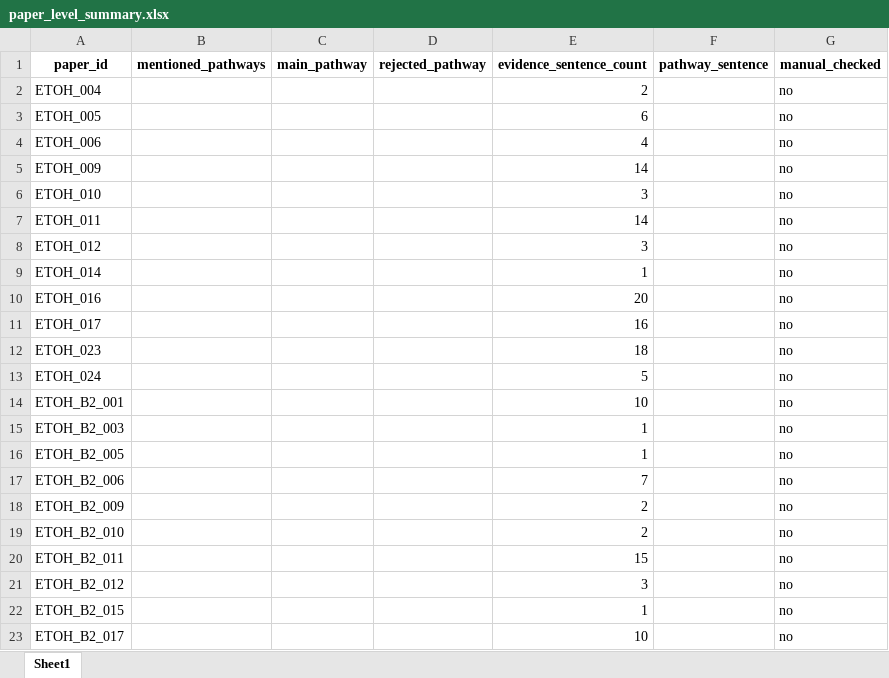
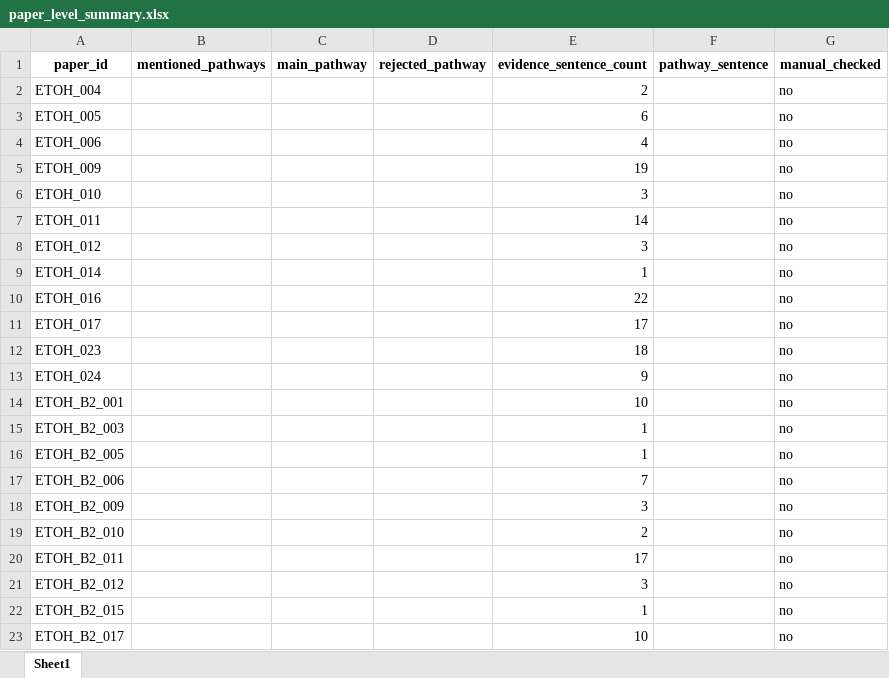
Before and after one commit to shizaishiwo323/ethanol_pathway_mining, an Excel workbook: 05_manual_check/paper_level_summary.xlsx, sheet Sheet1, drawn as a sheet; values as stored, in another font and other column widths than the file's, no borders; the diff names each change by its address in the sheet, - before the commit and + after, or states it on an @@ line.

```diff
--- a/05_manual_check/paper_level_summary.xlsx (sheet Sheet1)
+++ b/05_manual_check/paper_level_summary.xlsx (sheet Sheet1)
-E5 (evidence_sentence_count): 14
+E5 (evidence_sentence_count): 19
-E10 (evidence_sentence_count): 20
+E10 (evidence_sentence_count): 22
-E11 (evidence_sentence_count): 16
+E11 (evidence_sentence_count): 17
-E13 (evidence_sentence_count): 5
+E13 (evidence_sentence_count): 9
-E18 (evidence_sentence_count): 2
+E18 (evidence_sentence_count): 3
-E20 (evidence_sentence_count): 15
+E20 (evidence_sentence_count): 17
```
Also changed, not shown: 04_extract_results/auto_pathway_matches.xlsx, 04_extract_results/extracted_mechanism_sentences.xlsx, 41 other files.
